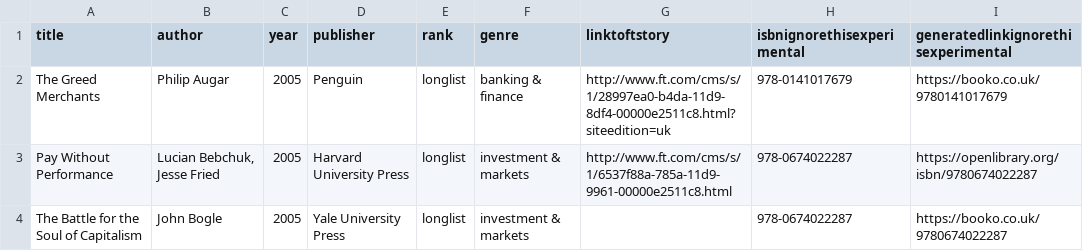
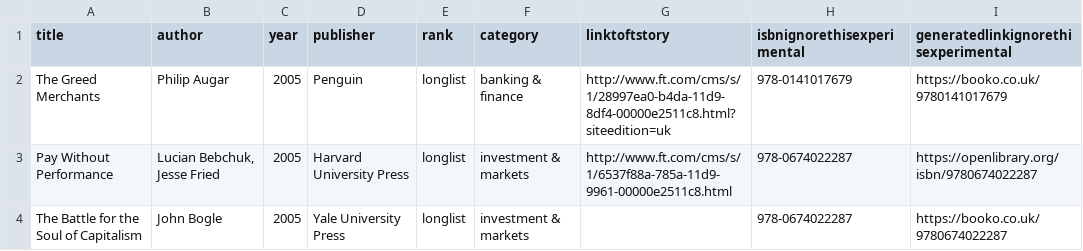
Before and after one commit to ft-interactive/business-book-award, a CSV file: lib/service/dummydata/data.csv, drawn as a sheet; only a part is shown; the diff names each change by its address in the sheet, - before the commit and + after, or states it on an @@ line.

Commit message:
genre >> category

```diff
--- a/lib/service/dummydata/data.csv
+++ b/lib/service/dummydata/data.csv
-F1: genre
+F1: category
```
Also changed, not shown: 5 other files.
